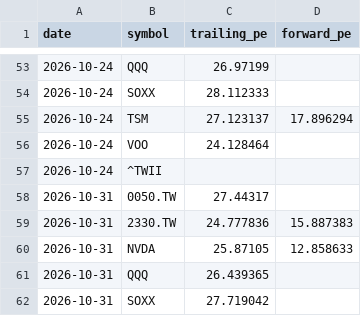
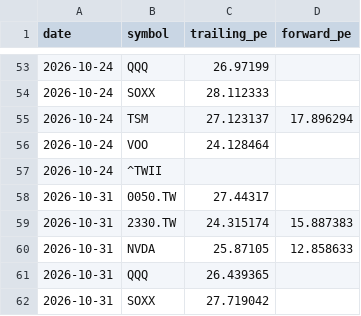
Before and after one commit to realbfu/weekly-tracker, a CSV file: data/pe_history.csv, drawn as a sheet; only a part is shown, gaps mark what is left out.

```diff
--- a/data/pe_history.csv
+++ b/data/pe_history.csv
@@ -58,3 +58,3 @@ date,symbol,trailing_pe,forward_pe
 2026-10-31,0050.TW,27.44317,
-2026-10-31,2330.TW,24.777836,15.887383
+2026-10-31,2330.TW,24.315174,15.887383
 2026-10-31,NVDA,25.87105,12.858633
```
Also changed, not shown: 2 other files.
